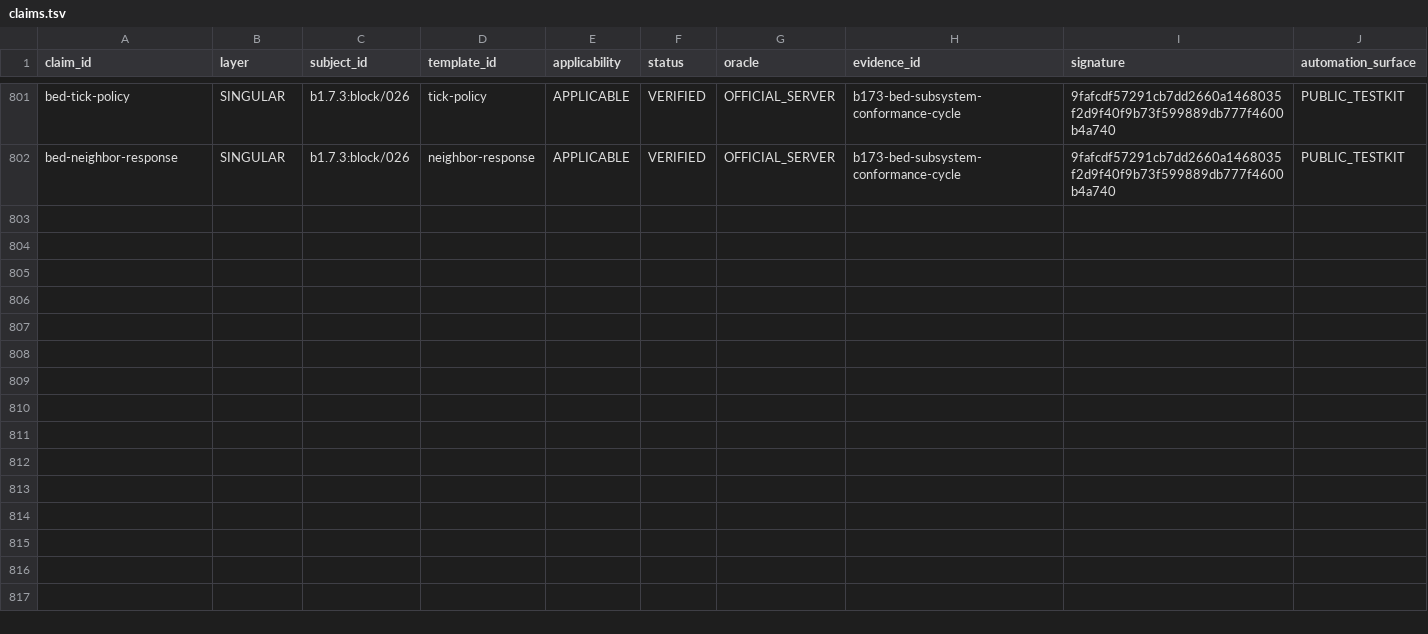
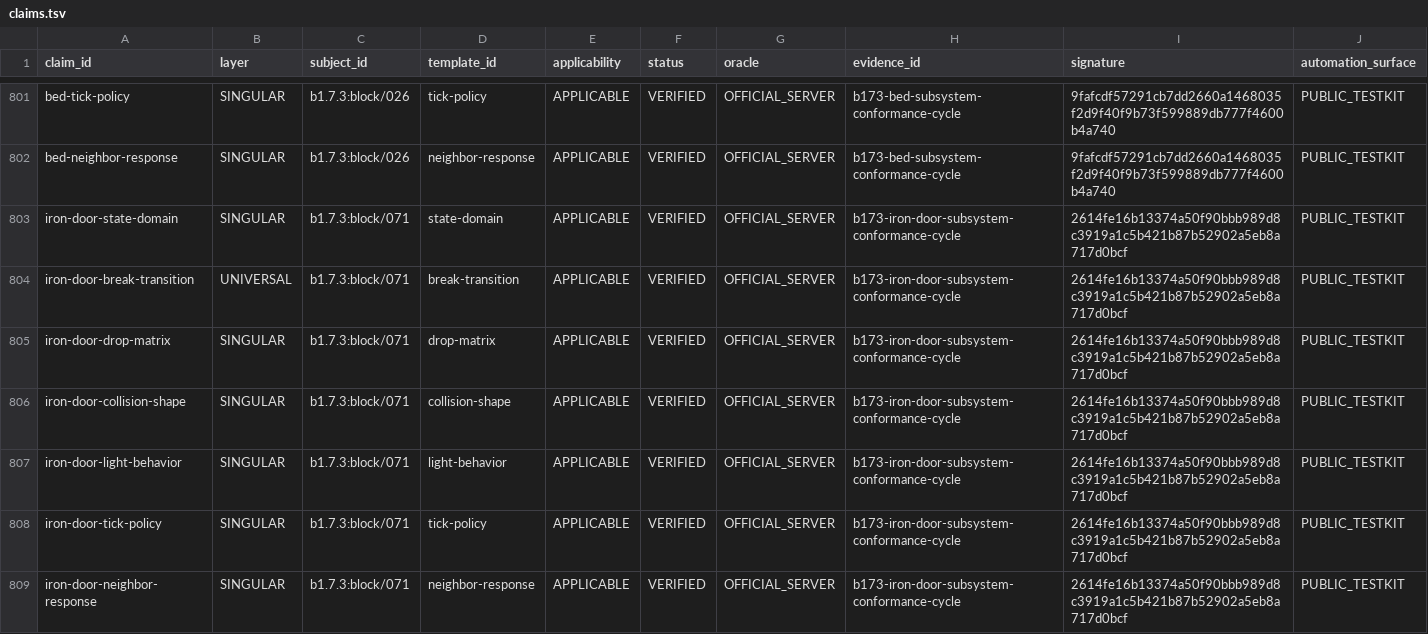
Before and after one commit to lucasrgt/Worldline, a TSV file: behavior/functional-census/b1.7.3/claims.tsv, drawn as a sheet; only a part is shown, gaps mark what is left out.

Commit message:
Promote iron door subsystem conformance claims

```diff
--- a/behavior/functional-census/b1.7.3/claims.tsv
+++ b/behavior/functional-census/b1.7.3/claims.tsv
@@ -802 +802,8 @@ bed-tick-policy	SINGULAR	b1.7.3:block/026	tick-policy	APPLICABLE	VERIFIED	OFFICI
 bed-neighbor-response	SINGULAR	b1.7.3:block/026	neighbor-response	APPLICABLE	VERIFIED	OFFICIAL_SERVER	b173-bed-subsystem-conformance-cycle	9fafcdf57291cb7dd2660a1468035f2d9f40f9b73f599889db777f4600b4a740	PUBLIC_TESTKIT
+iron-door-state-domain	SINGULAR	b1.7.3:block/071	state-domain	APPLICABLE	VERIFIED	OFFICIAL_SERVER	b173-iron-door-subsystem-conformance-cycle	2614fe16b13374a50f90bbb989d8c3919a1c5b421b87b52902a5eb8a717d0bcf	PUBLIC_TESTKIT
+iron-door-break-transition	UNIVERSAL	b1.7.3:block/071	break-transition	APPLICABLE	VERIFIED	OFFICIAL_SERVER	b173-iron-door-subsystem-conformance-cycle	2614fe16b13374a50f90bbb989d8c3919a1c5b421b87b52902a5eb8a717d0bcf	PUBLIC_TESTKIT
+iron-door-drop-matrix	SINGULAR	b1.7.3:block/071	drop-matrix	APPLICABLE	VERIFIED	OFFICIAL_SERVER	b173-iron-door-subsystem-conformance-cycle	2614fe16b13374a50f90bbb989d8c3919a1c5b421b87b52902a5eb8a717d0bcf	PUBLIC_TESTKIT
+iron-door-collision-shape	SINGULAR	b1.7.3:block/071	collision-shape	APPLICABLE	VERIFIED	OFFICIAL_SERVER	b173-iron-door-subsystem-conformance-cycle	2614fe16b13374a50f90bbb989d8c3919a1c5b421b87b52902a5eb8a717d0bcf	PUBLIC_TESTKIT
+iron-door-light-behavior	SINGULAR	b1.7.3:block/071	light-behavior	APPLICABLE	VERIFIED	OFFICIAL_SERVER	b173-iron-door-subsystem-conformance-cycle	2614fe16b13374a50f90bbb989d8c3919a1c5b421b87b52902a5eb8a717d0bcf	PUBLIC_TESTKIT
+iron-door-tick-policy	SINGULAR	b1.7.3:block/071	tick-policy	APPLICABLE	VERIFIED	OFFICIAL_SERVER	b173-iron-door-subsystem-conformance-cycle	2614fe16b13374a50f90bbb989d8c3919a1c5b421b87b52902a5eb8a717d0bcf	PUBLIC_TESTKIT
+iron-door-neighbor-response	SINGULAR	b1.7.3:block/071	neighbor-response	APPLICABLE	VERIFIED	OFFICIAL_SERVER	b173-iron-door-subsystem-conformance-cycle	2614fe16b13374a50f90bbb989d8c3919a1c5b421b87b52902a5eb8a717d0bcf	PUBLIC_TESTKIT
```
Also changed, not shown: 1 other file.
